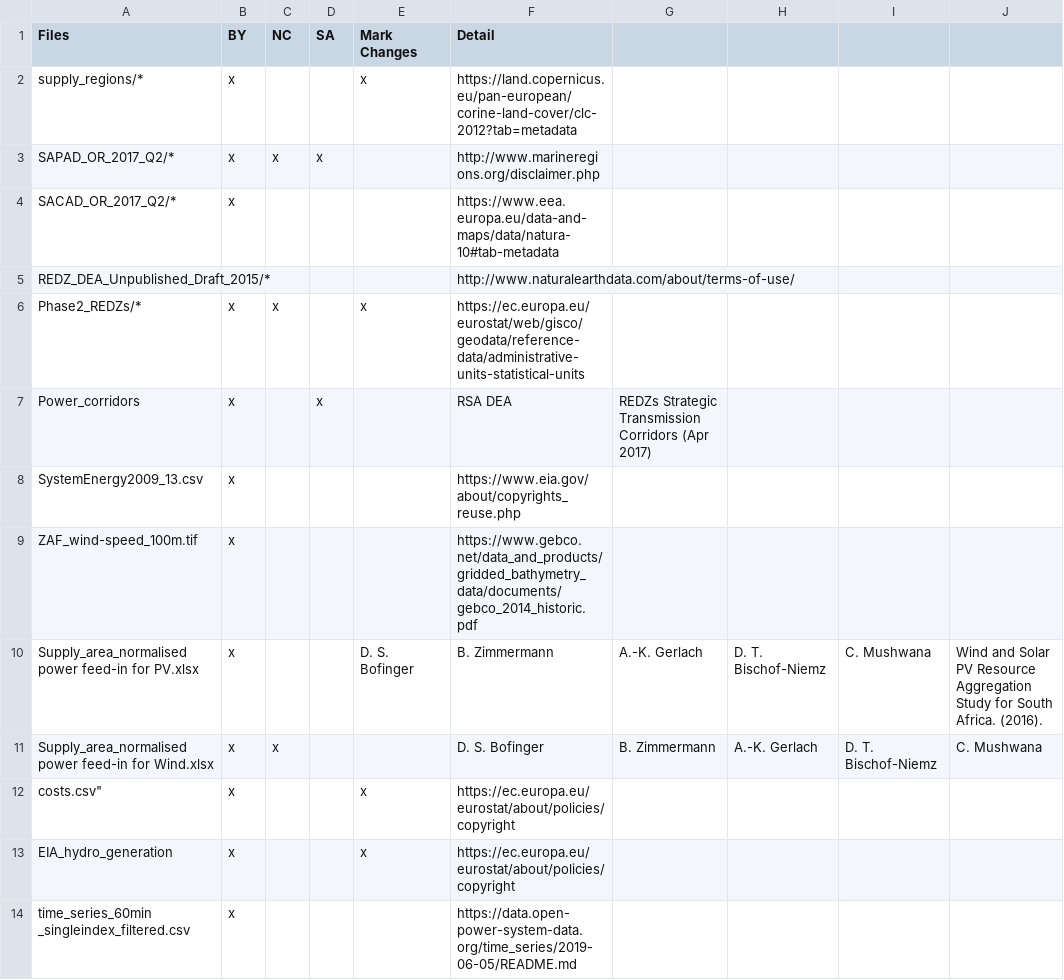
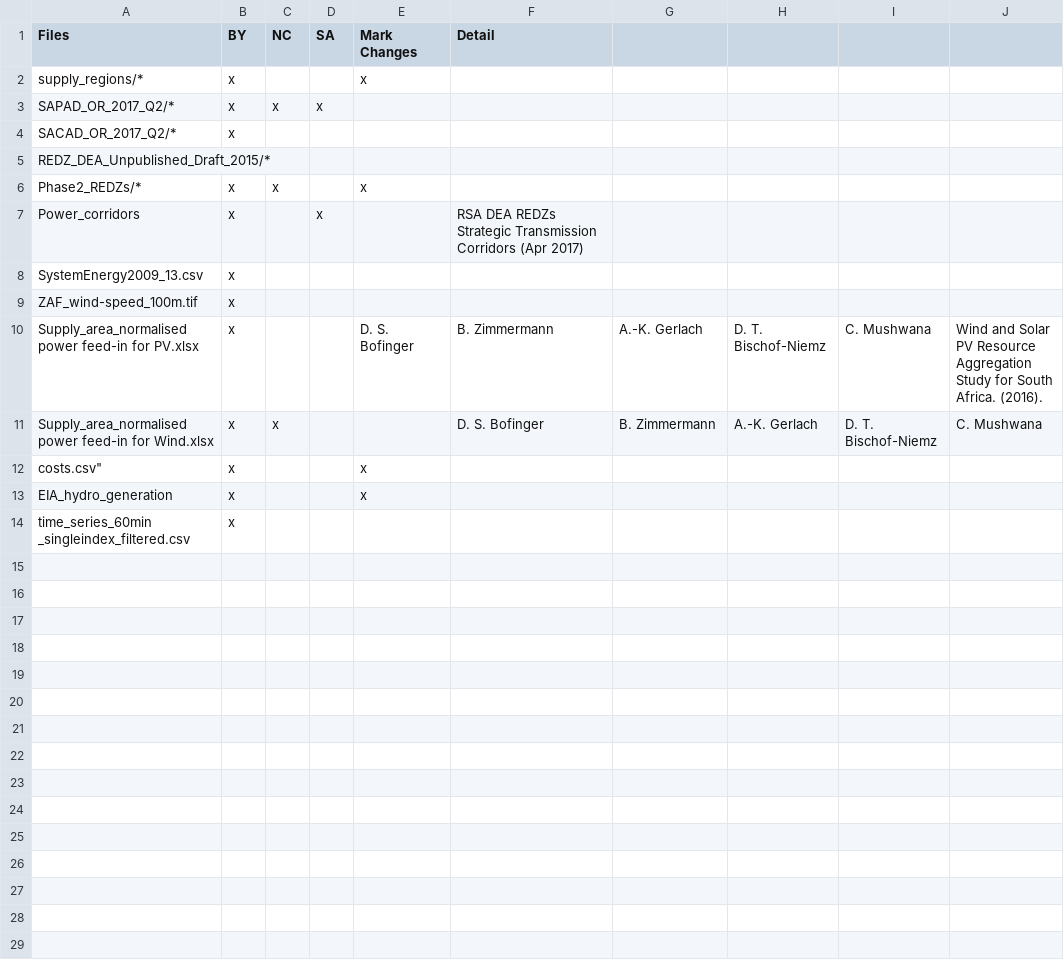
Before and after one commit to agma0/pypsa-rsa, a CSV file: docs/configtables/licenses.csv, drawn as a sheet; only a part is shown; the diff names each change by its address in the sheet, - before the commit and + after, or states it on an @@ line.

Commit message:
documentation content update

```diff
--- a/docs/configtables/licenses.csv
+++ b/docs/configtables/licenses.csv
-F2 (Detail): https://land.copernicus.eu/pan-european/corine-land-cover/clc-2012?tab=metadata
+F2 (Detail): (empty)
-F3 (Detail): http://www.marineregions.org/disclaimer.php
+F3 (Detail): (empty)
-F4 (Detail): https://www.eea.europa.eu/data-and-maps/data/natura-10#tab-metadata
+F4 (Detail): (empty)
-F5 (Detail): http://www.naturalearthdata.com/about/terms-of-use/
+F5 (Detail): (empty)
-F6 (Detail): https://ec.europa.eu/eurostat/web/gisco/geodata/reference-data/administrative-units-statistical-units
+F6 (Detail): (empty)
-F7 (Detail): RSA DEA
+F7 (Detail): RSA DEA REDZs Strategic Transmission Corridors (Apr 2017)
-G7: REDZs Strategic Transmission Corridors (Apr 2017)
+G7: (empty)
-F8 (Detail): https://www.eia.gov/about/copyrights_reuse.php
+F8 (Detail): (empty)
-F9 (Detail): https://www.gebco.net/data_and_products/gridded_bathymetry_data/documents/gebco_2014_historic.pdf
+F9 (Detail): (empty)
-F12:F13 (Detail): https://ec.europa.eu/eurostat/about/policies/copyright
+F12:F13 (Detail): (empty)
-F14 (Detail): https://data.open-power-system-data.org/time_series/2019-06-05/README.md
+F14 (Detail): (empty)
```
Also changed, not shown: docs/configtables/resarea.csv, 12 other files.
